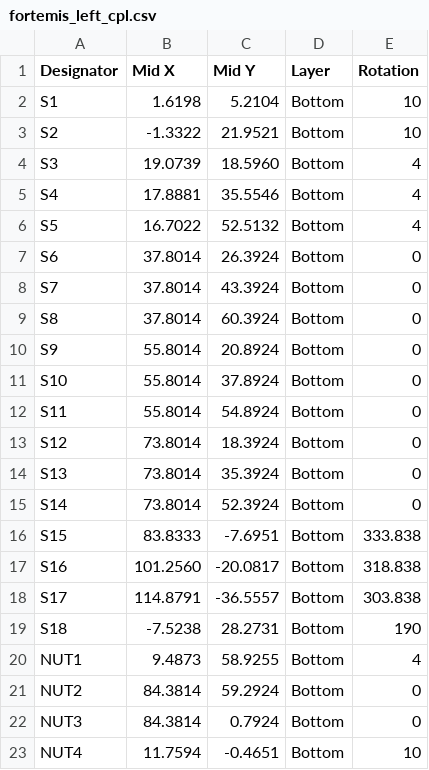
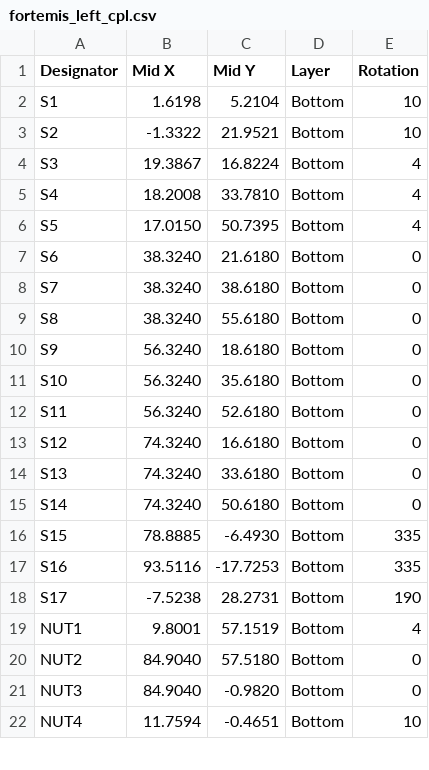
Before and after one commit to colincreasman/fortemis, a CSV file: pcb/fab/fortemis_left_cpl.csv, drawn as a sheet; only a part is shown; the diff covers the shown part only.

Commit message:
Redesign Fortemis around Forager layout

```diff
--- a/pcb/fab/fortemis_left_cpl.csv
+++ b/pcb/fab/fortemis_left_cpl.csv
@@ -3,21 +3,20 @@ S1,1.6198,5.2104,Bottom,10
 S2,-1.3322,21.9521,Bottom,10
-S3,19.0739,18.5960,Bottom,4
-S4,17.8881,35.5546,Bottom,4
-S5,16.7022,52.5132,Bottom,4
-S6,37.8014,26.3924,Bottom,0
-S7,37.8014,43.3924,Bottom,0
-S8,37.8014,60.3924,Bottom,0
-S9,55.8014,20.8924,Bottom,0
-S10,55.8014,37.8924,Bottom,0
-S11,55.8014,54.8924,Bottom,0
-S12,73.8014,18.3924,Bottom,0
-S13,73.8014,35.3924,Bottom,0
-S14,73.8014,52.3924,Bottom,0
-S15,83.8333,-7.6951,Bottom,333.838
-S16,101.2560,-20.0817,Bottom,318.838
-S17,114.8791,-36.5557,Bottom,303.838
-S18,-7.5238,28.2731,Bottom,190
-NUT1,9.4873,58.9255,Bottom,4
-NUT2,84.3814,59.2924,Bottom,0
-NUT3,84.3814,0.7924,Bottom,0
+S3,19.3867,16.8224,Bottom,4
+S4,18.2008,33.7810,Bottom,4
+S5,17.0150,50.7395,Bottom,4
+S6,38.3240,21.6180,Bottom,0
+S7,38.3240,38.6180,Bottom,0
+S8,38.3240,55.6180,Bottom,0
+S9,56.3240,18.6180,Bottom,0
+S10,56.3240,35.6180,Bottom,0
+S11,56.3240,52.6180,Bottom,0
+S12,74.3240,16.6180,Bottom,0
+S13,74.3240,33.6180,Bottom,0
+S14,74.3240,50.6180,Bottom,0
+S15,78.8885,-6.4930,Bottom,335
+S16,93.5116,-17.7253,Bottom,335
+S17,-7.5238,28.2731,Bottom,190
+NUT1,9.8001,57.1519,Bottom,4
+NUT2,84.9040,57.5180,Bottom,0
+NUT3,84.9040,-0.9820,Bottom,0
 NUT4,11.7594,-0.4651,Bottom,10
```
Also changed, not shown: 3 edited cells elsewhere in this file, pcb/fab/fortemis_left_bom.csv, pcb/fab/fortemis_right_bom.csv, 41 other files.
